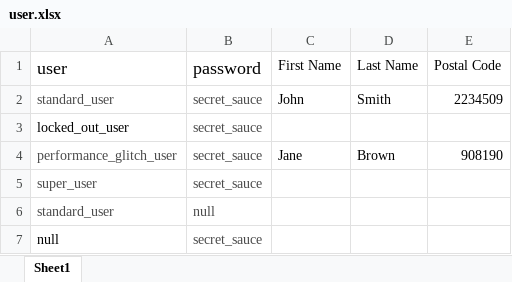
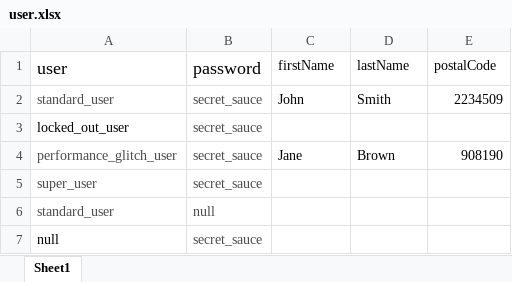
Before and after one commit to balmanp/WDIO-Practise, an Excel workbook: data/user.xlsx, sheet Sheet1, drawn as a sheet; values as stored, in another font and other column widths than the file's, no borders; the diff names each change by its address in the sheet, - before the commit and + after, or states it on an @@ line.

```diff
--- a/data/user.xlsx (sheet Sheet1)
+++ b/data/user.xlsx (sheet Sheet1)
-C1: First Name
+C1: firstName
-D1: Last Name
+D1: lastName
-E1: Postal Code
+E1: postalCode
```
Also changed, not shown: 20 other files.
